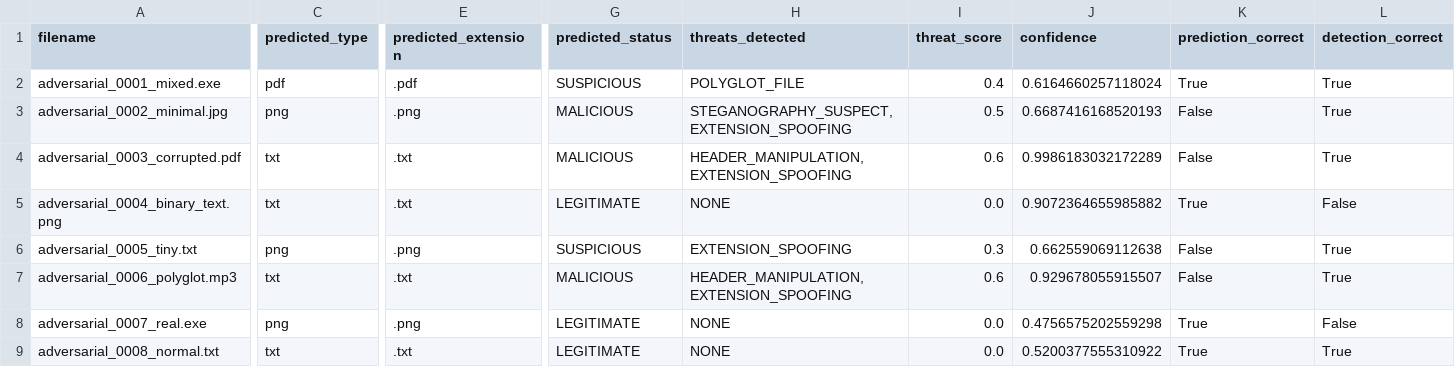
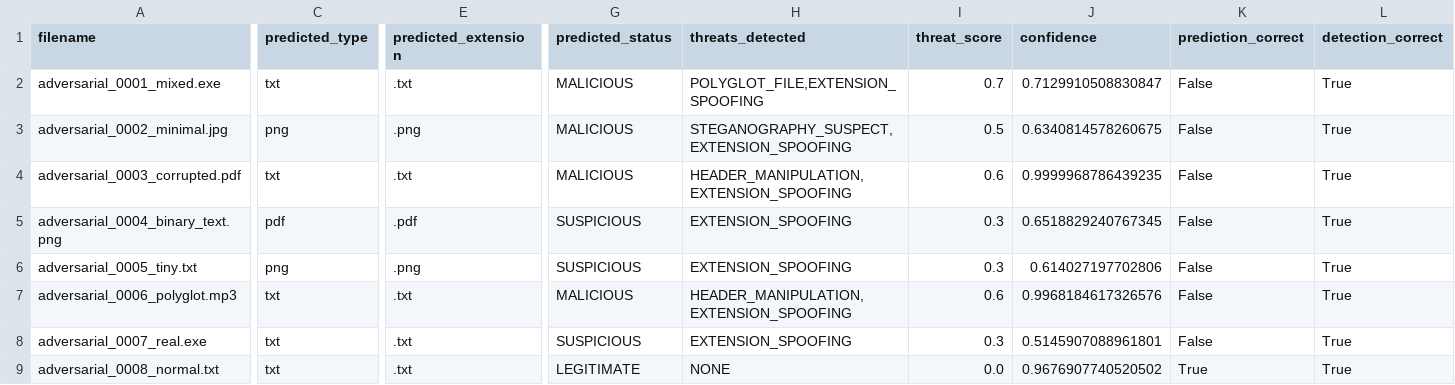
Before and after one commit to P7XCKD/mlproject, a CSV file: reports/adversarial_test_results/adversarial_test_results.csv, drawn as a sheet; only a part is shown, gaps mark what is left out; the diff covers the shown part only; the diff names each change by its address in the sheet, - before the commit and + after, or states it on an @@ line.

```diff
--- a/reports/adversarial_test_results/adversarial_test_results.csv
+++ b/reports/adversarial_test_results/adversarial_test_results.csv
-C2 (predicted_type): pdf
+C2 (predicted_type): txt
-E2 (predicted_extension): .pdf
+E2 (predicted_extension): .txt
-G2 (predicted_status): SUSPICIOUS
+G2 (predicted_status): MALICIOUS
-H2 (threats_detected): POLYGLOT_FILE
+H2 (threats_detected): POLYGLOT_FILE,EXTENSION_SPOOFING
-I2 (threat_score): 0.4
+I2 (threat_score): 0.7
-J2 (confidence): 0.6164660257118024
+J2 (confidence): 0.7129910508830847
-K2 (prediction_correct): True
+K2 (prediction_correct): False
-J3 (confidence): 0.6687416168520193
+J3 (confidence): 0.6340814578260675
-J4 (confidence): 0.9986183032172289
+J4 (confidence): 0.9999968786439235
-C5 (predicted_type): txt
+C5 (predicted_type): pdf
-E5 (predicted_extension): .txt
+E5 (predicted_extension): .pdf
-G5 (predicted_status): LEGITIMATE
+G5 (predicted_status): SUSPICIOUS
-H5 (threats_detected): NONE
+H5 (threats_detected): EXTENSION_SPOOFING
-I5 (threat_score): 0.0
+I5 (threat_score): 0.3
-J5 (confidence): 0.9072364655985882
+J5 (confidence): 0.6518829240767345
-K5 (prediction_correct): True
+K5 (prediction_correct): False
-L5 (detection_correct): False
+L5 (detection_correct): True
-J6 (confidence): 0.662559069112638
+J6 (confidence): 0.614027197702806
-J7 (confidence): 0.929678055915507
+J7 (confidence): 0.9968184617326576
-C8 (predicted_type): png
+C8 (predicted_type): txt
-E8 (predicted_extension): .png
+E8 (predicted_extension): .txt
-G8 (predicted_status): LEGITIMATE
+G8 (predicted_status): SUSPICIOUS
-H8 (threats_detected): NONE
+H8 (threats_detected): EXTENSION_SPOOFING
-I8 (threat_score): 0.0
+I8 (threat_score): 0.3
-J8 (confidence): 0.4756575202559298
+J8 (confidence): 0.5145907088961801
-K8 (prediction_correct): True
+K8 (prediction_correct): False
-L8 (detection_correct): False
+L8 (detection_correct): True
-J9 (confidence): 0.5200377555310922
+J9 (confidence): 0.9676907740520502
```
Also changed, not shown: 2 edited cells elsewhere in this file, models/training_data.csv, reports/unknown_test_results/unknown_test_results.csv, 6 other files.
